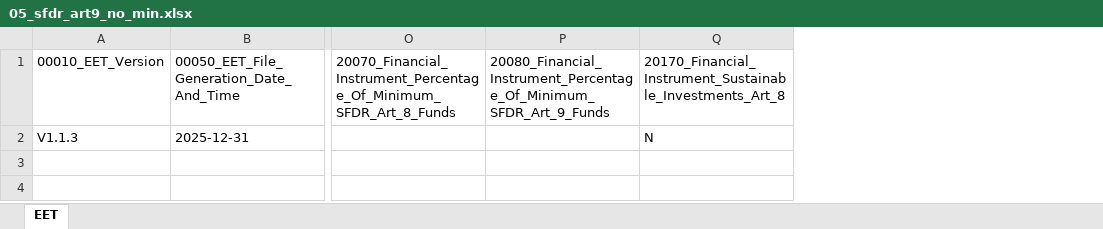
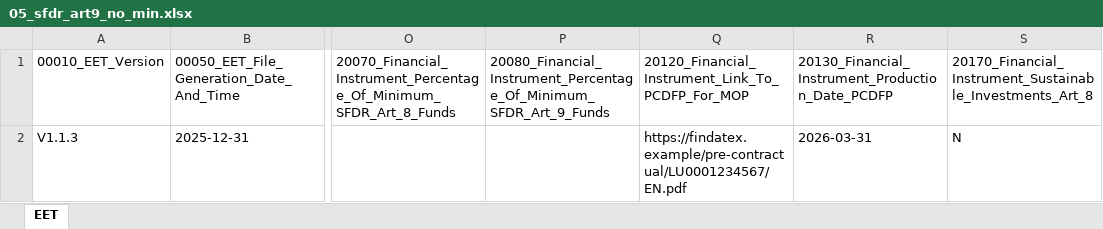
Before and after one commit to karlkauc/findatex-validator, an Excel workbook: samples/eet/05_sfdr_art9_no_min.xlsx, sheet EET, drawn as a sheet; only a part is shown, gaps mark what is left out; values as stored, in another font and other column widths than the file's, no borders; the diff names each change by its address in the sheet, - before the commit and + after, or states it on an @@ line.

```diff
--- a/samples/eet/05_sfdr_art9_no_min.xlsx (sheet EET)
+++ b/samples/eet/05_sfdr_art9_no_min.xlsx (sheet EET)
+column Q, rows 1-2: 20120_Financial_Instrument_Link_To_PCDFP_For_MOP | https://findatex.example/pre-contractual/LU0001234567/EN.pdf
+column R, rows 1-2: 20130_Financial_Instrument_Production_Date_PCDFP | 2026-03-31
```
Also changed, not shown: samples/eet/06_sfdr_out_of_scope_with_art_fields.xlsx, 15 other files.
